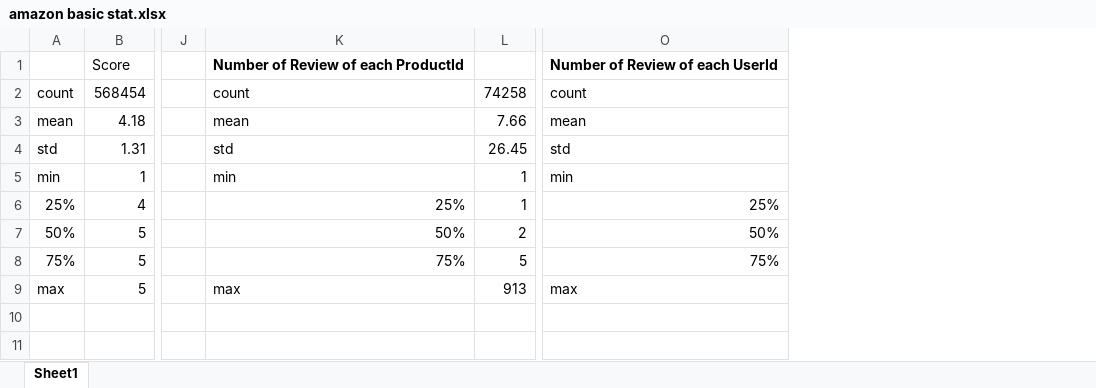
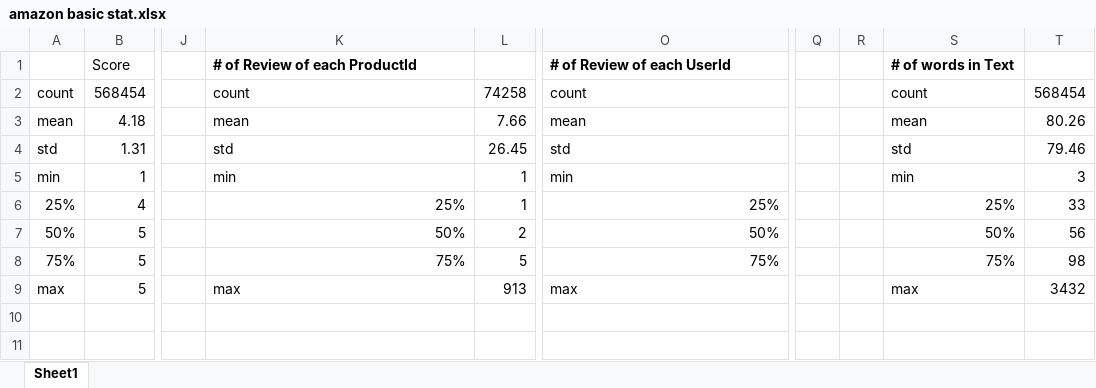
Before and after one commit to NgCalvin/BigDataProject, an Excel workbook: Proposal/amazon basic stat.xlsx, sheet Sheet1, drawn as a sheet; only a part is shown, gaps mark what is left out; values as stored, in another font and other column widths than the file's, no borders; the diff names each change by its address in the sheet, - before the commit and + after, or states it on an @@ line.

Commit message:
proposal first draft

```diff
--- a/Proposal/amazon basic stat.xlsx (sheet Sheet1)
+++ b/Proposal/amazon basic stat.xlsx (sheet Sheet1)
+column Q, empty
+column R, empty
+column S, rows 1-9: # of words in Text | count | mean | std | min | 25% | 50% | 75% | max
+column T, rows 2-9: 568454 | 80.26 | 79.46 | 3 | 33 | 56 | 98 | 3432
-K1: Number of Review of each ProductId
+K1: # of Review of each ProductId
-O1: Number of Review of each UserId
+O1: # of Review of each UserId
```
Also changed, not shown: 1 other file.
